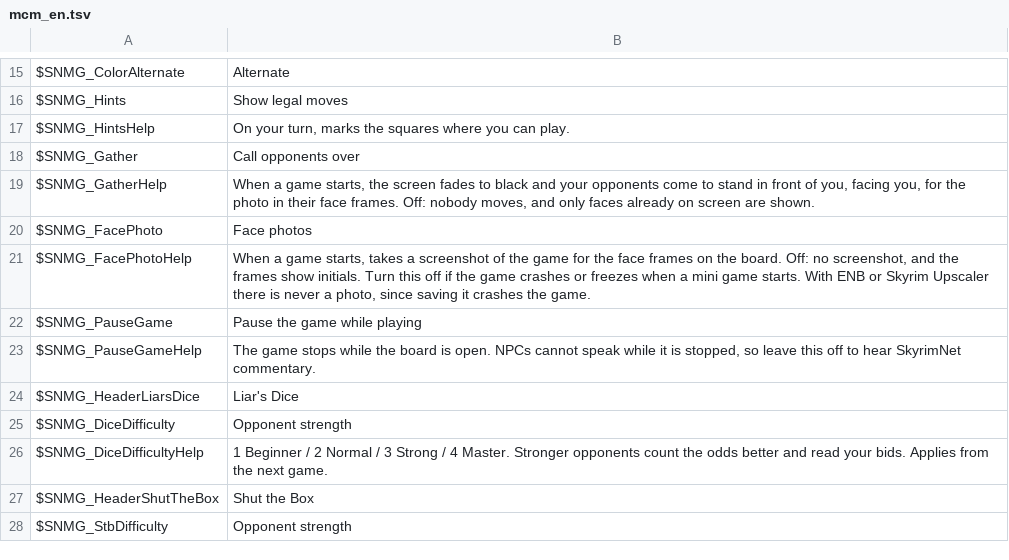
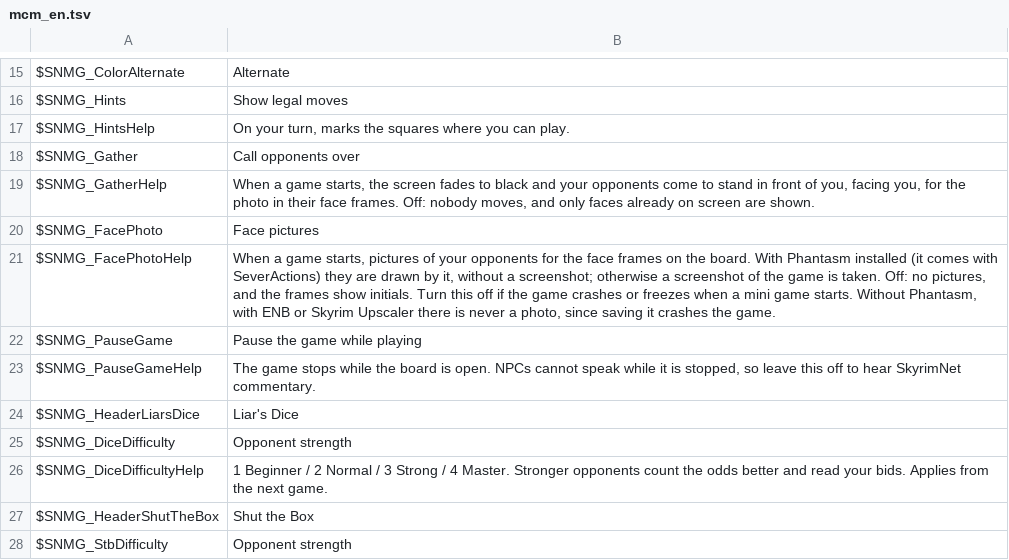
Before and after one commit to nightlantern-mods/skyrimnet_MiniGame, a TSV file: translations/mcm_en.tsv, drawn as a sheet; only a part is shown, gaps mark what is left out.

```diff
--- a/translations/mcm_en.tsv
+++ b/translations/mcm_en.tsv
@@ -19,4 +19,4 @@ $SNMG_Gather	Call opponents over
 $SNMG_GatherHelp	When a game starts, the screen fades to black and your opponents come to stand in front of you, facing you, for the photo in their face frames. Off: nobody moves, and only faces already on screen are shown.
-$SNMG_FacePhoto	Face photos
-$SNMG_FacePhotoHelp	When a game starts, takes a screenshot of the game for the face frames on the board. Off: no screenshot, and the frames show initials. Turn this off if the game crashes or freezes when a mini game starts. With ENB or Skyrim Upscaler there is never a photo, since saving it crashes the game.
+$SNMG_FacePhoto	Face pictures
+$SNMG_FacePhotoHelp	When a game starts, pictures of your opponents for the face frames on the board. With Phantasm installed (it comes with SeverActions) they are drawn by it, without a screenshot; otherwise a screenshot of the game is taken. Off: no pictures, and the frames show initials. Turn this off if the game crashes or freezes when a mini game starts. Without Phantasm, with ENB or Skyrim Upscaler there is never a photo, since saving it crashes the game.
 $SNMG_PauseGame	Pause the game while playing
```
Also changed, not shown: 8 other files.
